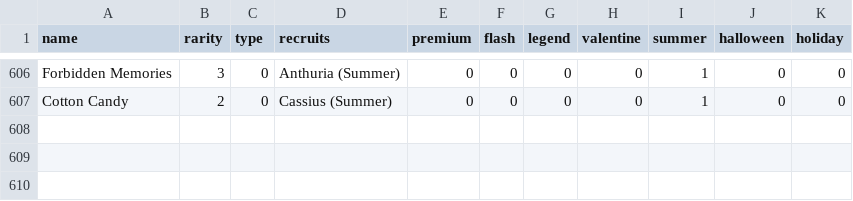
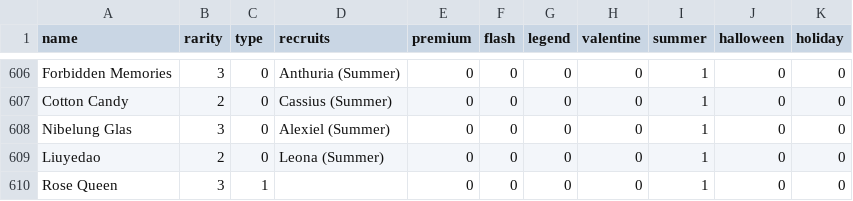
Before and after one commit to jedmund/siero-bot, a CSV file: resources/gacha.csv, drawn as a sheet; only a part is shown, gaps mark what is left out.

Commit message:
Added characters from the August 2019 Flashfest

```diff
--- a/resources/gacha.csv
+++ b/resources/gacha.csv
@@ -607 +607,4 @@ Forbidden Memories, 3, 0, Anthuria (Summer), 0, 0, 0, 0, 1, 0, 0
 Cotton Candy, 2, 0, Cassius (Summer), 0, 0, 0, 0, 1, 0, 0
+Nibelung Glas, 3, 0, Alexiel (Summer), 0, 0, 0, 0, 1, 0, 0
+Liuyedao, 2, 0, Leona (Summer), 0, 0, 0, 0, 1, 0, 0
+Rose Queen, 3, 1,, 0, 0, 0, 0, 1, 0, 0
```
